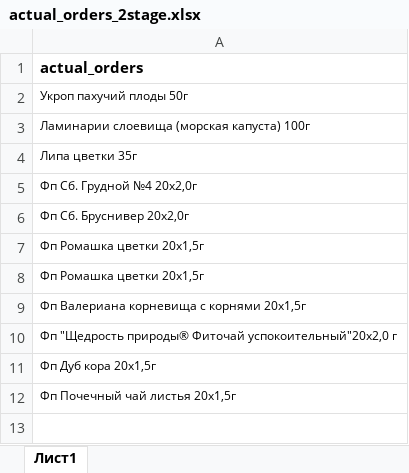
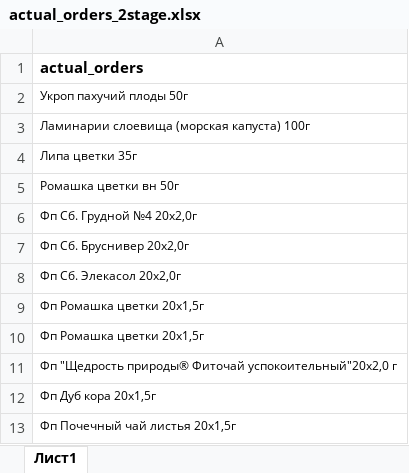
Before and after one commit to andreykoz82/StockAnalysis, an Excel workbook: data/actual_orders_2stage.xlsx, sheet Лист1, drawn as a sheet; values as stored, in another font and other column widths than the file's, no borders; removed rows and columns are numbered as before the commit, all else as after; the diff names each change by its address in the sheet, - before the commit and + after, or states it on an @@ line.

```diff
--- a/data/actual_orders_2stage.xlsx (sheet Лист1)
+++ b/data/actual_orders_2stage.xlsx (sheet Лист1)
+row 5: Ромашка цветки вн 50г
+row 8: Фп Сб. Элекасол 20x2,0г
-row 9: Фп Валериана корневища с корнями 20x1,5г
```
Also changed, not shown: data/finished_goods_stocks.xlsx, data/materials_stocks.xlsx, 3 other files.
